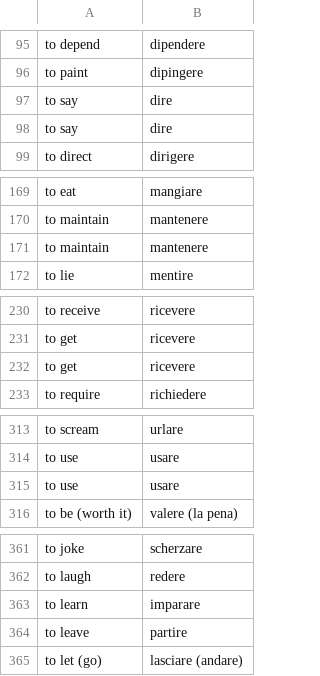
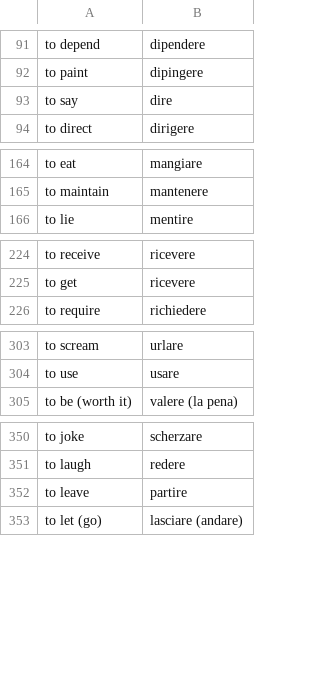
Before and after one commit to joshbrowning2358/Italian, a CSV file: verbs_both.csv, drawn as a sheet; only a part is shown, gaps mark what is left out; the diff covers the shown part only; the diff names each change by its address in the sheet, - before the commit and + after, or states it on an @@ line.

```diff
--- a/verbs_both.csv
+++ b/verbs_both.csv
-row 97: to say | dire
-row 171: to maintain | mantenere
-row 232: to get | ricevere
-row 315: to use | usare
-row 363: to learn | imparare
```
Also changed, not shown: 8 removed rows elsewhere in this file, Josh.csv, 22 other files.
